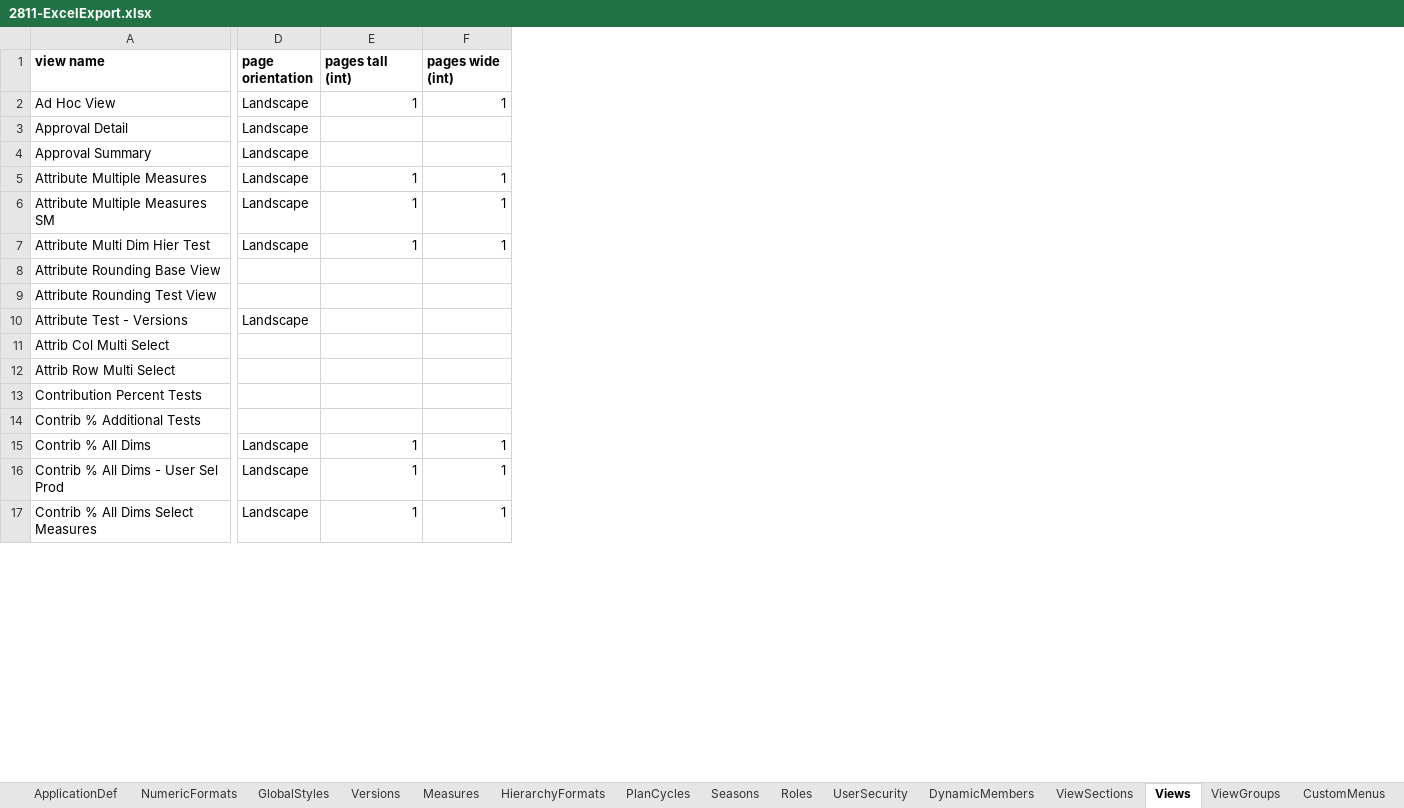
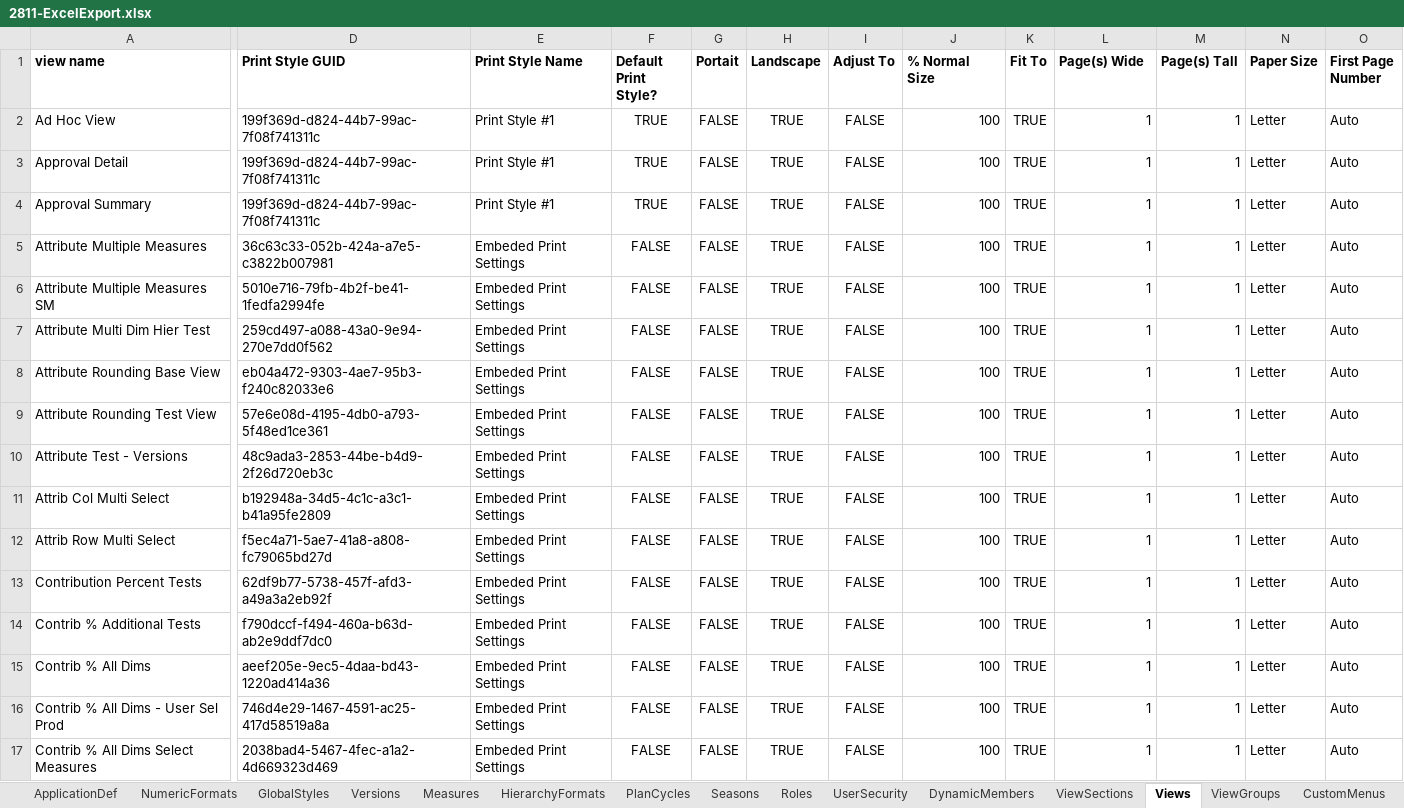
Before and after one commit to alanfarkas/test-pace-server, an Excel workbook: pace-base/test_files/2811-ExcelExport.xlsx, sheet Views, drawn as a sheet; only a part is shown, gaps mark what is left out; values as stored, in another font and other column widths than the file's, no borders; removed rows and columns are numbered as before the commit, all else as after; the diff covers the shown part only; the diff names each change by its address in the sheet, - before the commit and + after, or states it on an @@ line.

```diff
--- a/pace-base/test_files/2811-ExcelExport.xlsx (sheet Views)
+++ b/pace-base/test_files/2811-ExcelExport.xlsx (sheet Views)
-column D (page orientation), rows 2-17: Landscape | Landscape | Landscape | Landscape | Landscape | Landscape |  |  | Landscape |  |  |  |  | Landscape | Landscape | Landscape
+column D (Print Style GUID), rows 2-17: 199f369d-d824-44b7-99ac-7f08f741311c | 199f369d-d824-44b7-99ac-7f08f741311c | 199f369d-d824-44b7-99ac-7f08f741311c | 36c63c33-052b-424a-a7e5-c3822b007981 | 5010e716-79fb-4b2f-be41-1fedfa2994fe | 259cd497-a088-43a0-9e94-270e7dd0f562 | eb04a472-9303-4ae7-95b3-f240c82033e6 | 57e6e08d-4195-4db0-a793-5f48ed1ce361 | 48c9ada3-2853-44be-b4d9-2f26d720eb3c | b192948a-34d5-4c1c-a3c1-b41a95fe2809 | f5ec4a71-5ae7-41a8-a808-fc79065bd27d | 62df9b77-5738-457f-afd3-a49a3a2eb92f | f790dccf-f494-460a-b63d-ab2e9ddf7dc0 | aeef205e-9ec5-4daa-bd43-1220ad414a36 | 746d4e29-1467-4591-ac25-417d58519a8a | 2038bad4-5467-4fec-a1a2-4d669323d469
+column E (Print Style Name), rows 2-17: Print Style #1 | Print Style #1 | Print Style #1 | Embeded Print Settings | Embeded Print Settings | Embeded Print Settings | Embeded Print Settings | Embeded Print Settings | Embeded Print Settings | Embeded Print Settings | Embeded Print Settings | Embeded Print Settings | Embeded Print Settings | Embeded Print Settings | Embeded Print Settings | Embeded Print Settings
+column F (Default Print Style?), rows 2-17: TRUE | TRUE | TRUE | FALSE | FALSE | FALSE | FALSE | FALSE | FALSE | FALSE | FALSE | FALSE | FALSE | FALSE | FALSE | FALSE
+column G (Portait), rows 2-17: all FALSE
+column H (Landscape), rows 2-17: all TRUE
+column I (Adjust To), rows 2-17: all FALSE
+column J (% Normal Size), rows 2-17: all 100
+column K (Fit To), rows 2-17: all TRUE
+column N (Paper Size), rows 2-17: all Letter
+column O (First Page Number), rows 2-17: all Auto
-L1: pages tall (int)
+L1: Page(s) Wide
-M1: pages wide (int)
+M1: Page(s) Tall
-L3:L4 (Page(s) Wide): (empty)
+L3:L4 (Page(s) Wide): 1
-M3:M4 (Page(s) Tall): (empty)
+M3:M4 (Page(s) Tall): 1
-L8:L14 (Page(s) Wide): (empty)
+L8:L14 (Page(s) Wide): 1
-M8:M14 (Page(s) Tall): (empty)
+M8:M14 (Page(s) Tall): 1
```
Also changed, not shown: 29 added columns and 95 edited cells elsewhere in this sheet, other sheet tabs, pace-base/test_files/2811-KatzExcelExport.xlsx, pace-base/test_files/CatLite-project-xml-28xx.xlsx, 2 other files.
